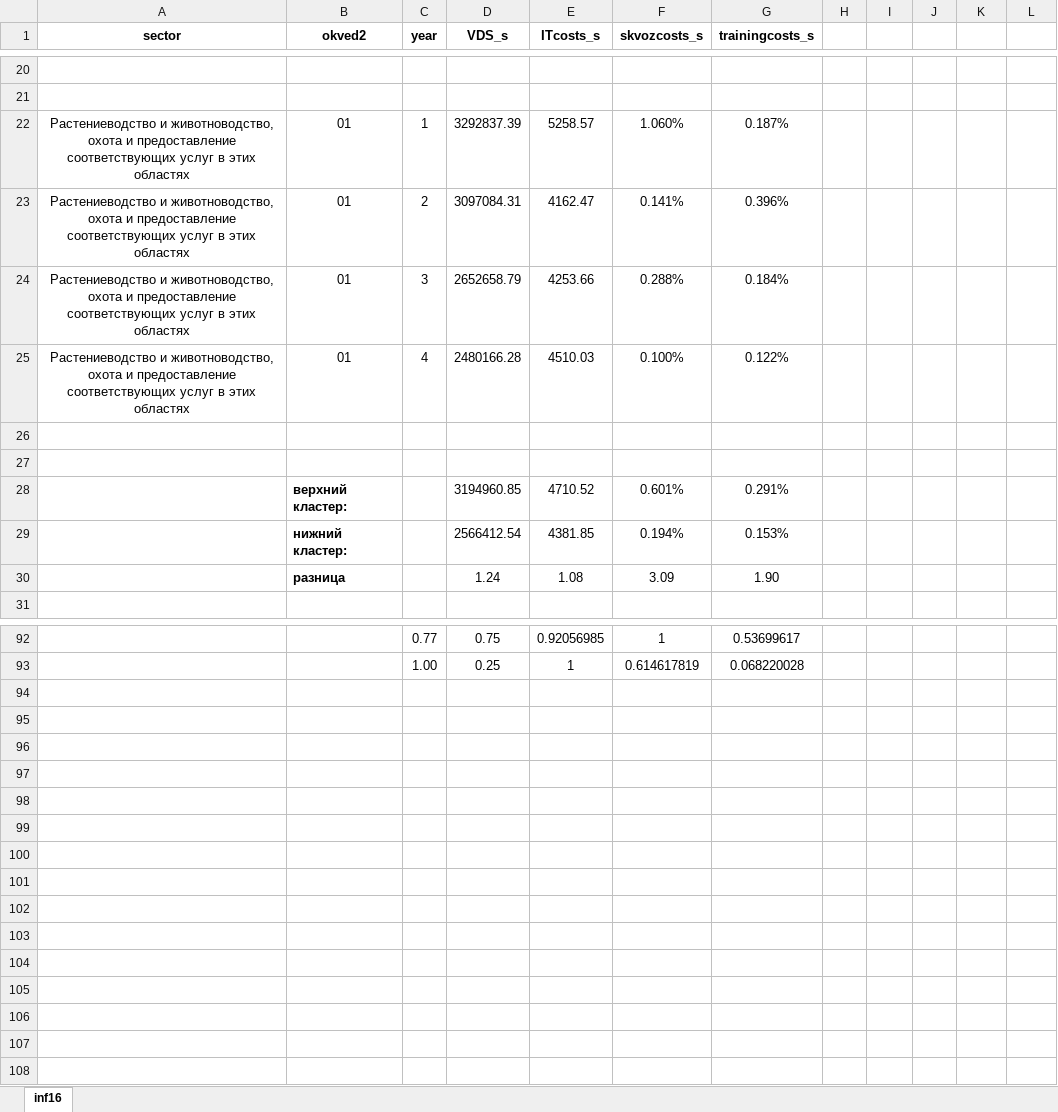
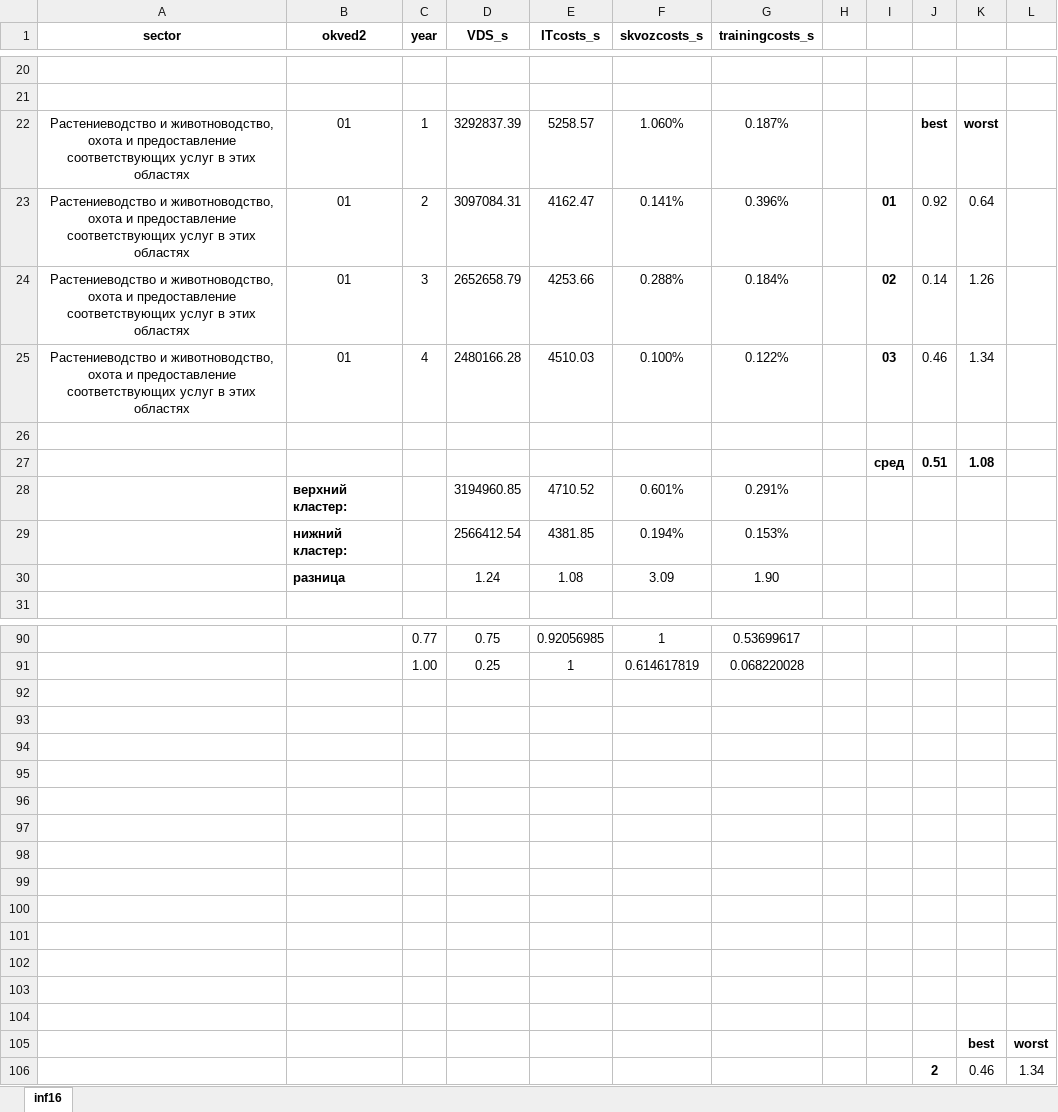
Before and after one commit to aghajanyan/ITMO-3, an Excel workbook: clustering/sepsectors/agro sector (VDS_s) 0.xlsx, sheet inf16, drawn as a sheet; only a part is shown, gaps mark what is left out; values as stored, in another font and other column widths than the file's, no borders; charts and pictures and conditional formats not drawn; the diff covers the shown part only; the diff names each change by its address in the sheet, - before the commit and + after, or states it on an @@ line.

Commit message:
Update agro sector (VDS_s) 0.xlsx

```diff
--- a/clustering/sepsectors/agro sector (VDS_s) 0.xlsx (sheet inf16)
+++ b/clustering/sepsectors/agro sector (VDS_s) 0.xlsx (sheet inf16)
-J22: (empty)
+J22: best
-K22: (empty)
+K22: worst
-I23: (empty)
+I23: 01
-J23: (empty)
+J23: 0.92
-K23: (empty)
+K23: 0.64
-I24: (empty)
+I24: 02
-J24: (empty)
+J24: 0.14
-K24: (empty)
+K24: 1.26
-I25: (empty)
+I25: 03
-J25: (empty)
+J25: 0.46
-K25: (empty)
+K25: 1.34
-row 27: (empty)
+row 27:  |  |  |  |  |  |  |  | сред | 0.51 | 1.08
+row 92: (empty)
+row 93: (empty)
+row 94: (empty)
+row 95: (empty)
+row 96: (empty)
+row 97: (empty)
+row 98: (empty)
+row 99: (empty)
+row 100: (empty)
+row 101: (empty)
+row 102: (empty)
+row 103: (empty)
+row 104: (empty)
+row 105:  |  |  |  |  |  |  |  |  |  | best | worst
+row 106:  |  |  |  |  |  |  |  |  | 2 | 0.46 | 1.34
```
Also changed, not shown: 2 removed rows and 10 edited cells elsewhere in this sheet, formulas that keep their value, charts or pictures.
